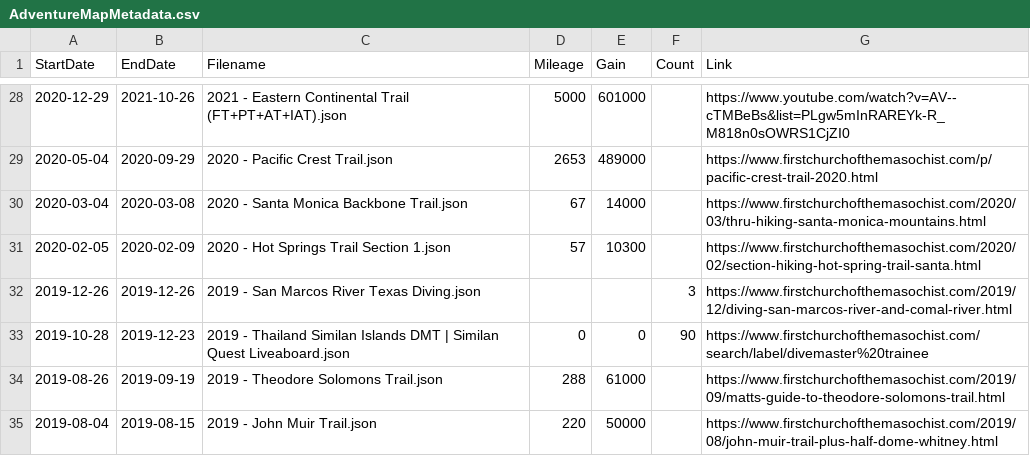
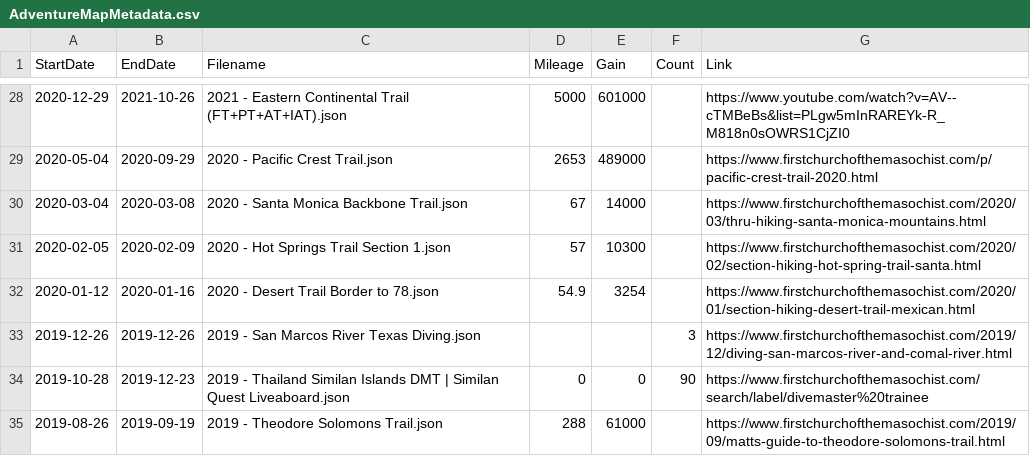
Before and after one commit to MattOnAMtn/MasochistAdventureMap, a CSV file: AdventureMapMetadata.csv, drawn as a sheet; only a part is shown, gaps mark what is left out; the shorter side is filled out with more unchanged rows.

Commit message:
Update AdventureMapMetadata.csv from Google Sheets - 2026-02-13T17:09:32.961Z

```diff
--- a/AdventureMapMetadata.csv
+++ b/AdventureMapMetadata.csv
@@ -31,2 +31,3 @@ StartDate,EndDate,Filename,Mileage,Gain,Count,Link
 2020-02-05,2020-02-09,2020 - Hot Springs Trail Section 1.json,57,10300,,https://www.firstchurchofthemasochist.com/2020/02/section-hiking-hot-spring-trail-santa.html
+2020-01-12,2020-01-16,2020 - Desert Trail Border to 78.json,54.9,3254,,https://www.firstchurchofthemasochist.com/2020/01/section-hiking-desert-trail-mexican.html
 2019-12-26,2019-12-26,2019 - San Marcos River Texas Diving.json,,,3,https://www.firstchurchofthemasochist.com/2019/12/diving-san-marcos-river-and-comal-river.html
```
